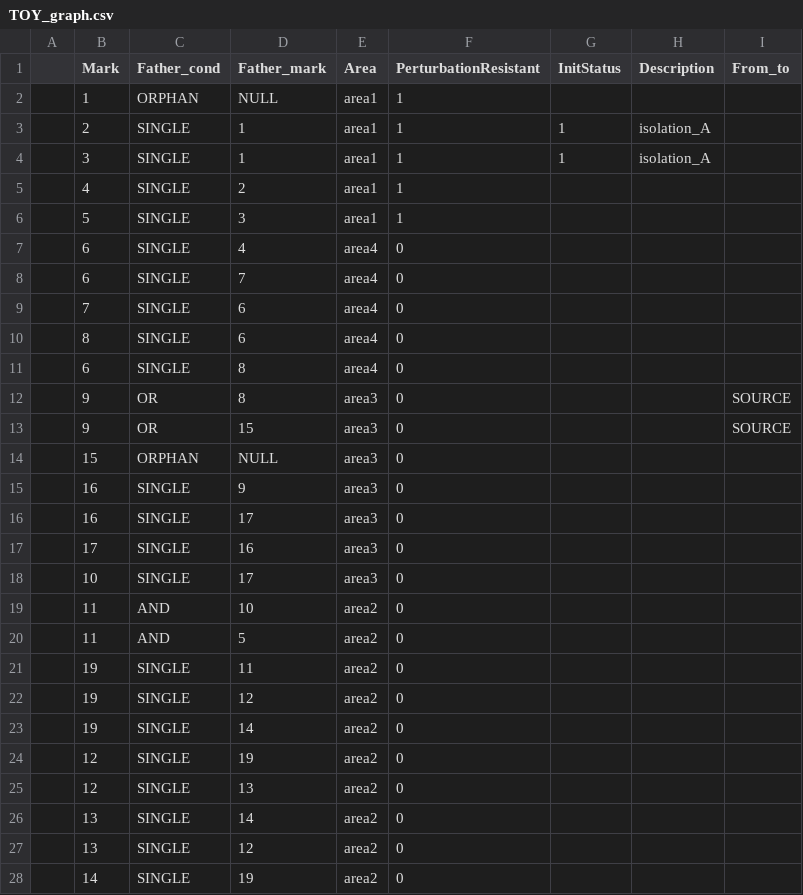
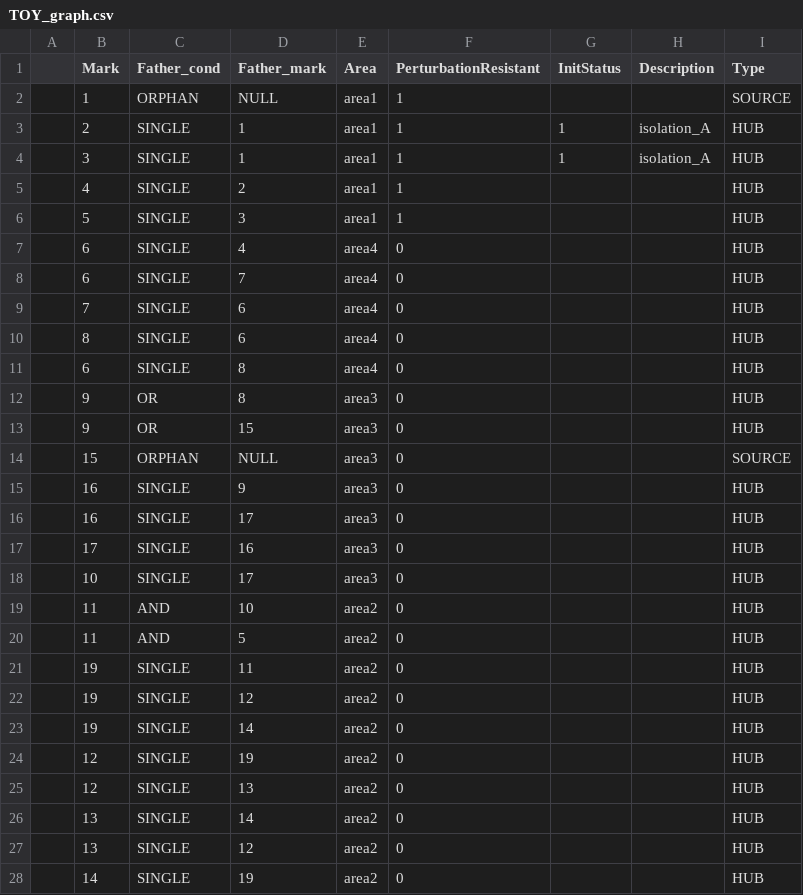
Before and after one commit to mathLab/GRAPE, a CSV file: examples/Area_perturbation/input_file/TOY_graph.csv, drawn as a sheet; only a part is shown; the diff covers the shown part only.

Commit message:
SOURCE/HUB/USER (#26)
* Changed toy input in Area perturbation

* Changed toy input in Element perturbation

* Added SOURCE/HUB/USER node types

* Changed toy input in tests folder

* Changed test for node type

* Deleted commented rows

* Fix readme for Type feature

```diff
--- a/examples/Area_perturbation/input_file/TOY_graph.csv
+++ b/examples/Area_perturbation/input_file/TOY_graph.csv
@@ -1,28 +1,28 @@
-,"Mark","Father_cond","Father_mark","Area","PerturbationResistant","InitStatus","Description","From_to"
-,"1","ORPHAN","NULL","area1","1",,,
-,"2","SINGLE","1","area1","1","1","isolation_A",
-,"3","SINGLE","1","area1","1","1","isolation_A",
-,"4","SINGLE","2","area1","1",,,
-,"5","SINGLE","3","area1","1",,,
-,"6","SINGLE","4","area4","0",,,
-,"6","SINGLE","7","area4","0",,,
-,"7","SINGLE","6","area4","0",,,
-,"8","SINGLE","6","area4","0",,,
-,"6","SINGLE","8","area4","0",,,
-,"9","OR","8","area3","0",,,"SOURCE"
-,"9","OR","15","area3","0",,,"SOURCE"
-,"15","ORPHAN","NULL","area3","0",,,
-,"16","SINGLE","9","area3","0",,,
-,"16","SINGLE","17","area3","0",,,
-,"17","SINGLE","16","area3","0",,,
-,"10","SINGLE","17","area3","0",,,
-,"11","AND","10","area2","0",,,
-,"11","AND","5","area2","0",,,
-,"19","SINGLE","11","area2","0",,,
-,"19","SINGLE","12","area2","0",,,
-,"19","SINGLE","14","area2","0",,,
-,"12","SINGLE","19","area2","0",,,
-,"12","SINGLE","13","area2","0",,,
-,"13","SINGLE","14","area2","0",,,
-,"13","SINGLE","12","area2","0",,,
-,"14","SINGLE","19","area2","0",,,
+,"Mark","Father_cond","Father_mark","Area","PerturbationResistant","InitStatus","Description","Type"
+,"1","ORPHAN","NULL","area1","1",,,"SOURCE"
+,"2","SINGLE","1","area1","1","1","isolation_A","HUB"
+,"3","SINGLE","1","area1","1","1","isolation_A","HUB"
+,"4","SINGLE","2","area1","1",,,"HUB"
+,"5","SINGLE","3","area1","1",,,"HUB"
+,"6","SINGLE","4","area4","0",,,"HUB"
+,"6","SINGLE","7","area4","0",,,"HUB"
+,"7","SINGLE","6","area4","0",,,"HUB"
+,"8","SINGLE","6","area4","0",,,"HUB"
+,"6","SINGLE","8","area4","0",,,"HUB"
+,"9","OR","8","area3","0",,,"HUB"
+,"9","OR","15","area3","0",,,"HUB"
+,"15","ORPHAN","NULL","area3","0",,,"SOURCE"
+,"16","SINGLE","9","area3","0",,,"HUB"
+,"16","SINGLE","17","area3","0",,,"HUB"
+,"17","SINGLE","16","area3","0",,,"HUB"
+,"10","SINGLE","17","area3","0",,,"HUB"
+,"11","AND","10","area2","0",,,"HUB"
+,"11","AND","5","area2","0",,,"HUB"
+,"19","SINGLE","11","area2","0",,,"HUB"
+,"19","SINGLE","12","area2","0",,,"HUB"
+,"19","SINGLE","14","area2","0",,,"HUB"
+,"12","SINGLE","19","area2","0",,,"HUB"
+,"12","SINGLE","13","area2","0",,,"HUB"
+,"13","SINGLE","14","area2","0",,,"HUB"
+,"13","SINGLE","12","area2","0",,,"HUB"
+,"14","SINGLE","19","area2","0",,,"HUB"
```
Also changed, not shown: 2 edited cells elsewhere in this file, examples/Element_perturbation/input_file/TOY_graph.csv, 5 other files.
